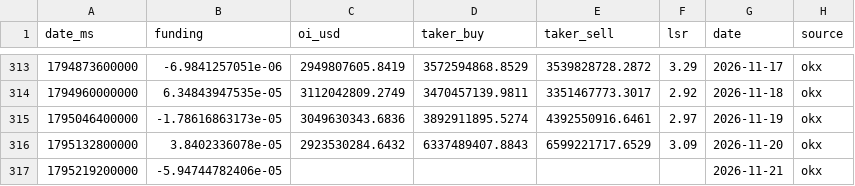
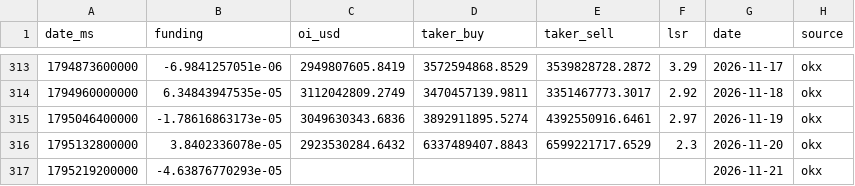
Before and after one commit to kenhuangads/btc-trader, a CSV file: history/derivatives.csv, drawn as a sheet; only a part is shown, gaps mark what is left out.

```diff
--- a/history/derivatives.csv
+++ b/history/derivatives.csv
@@ -315,3 +315,3 @@ date_ms,funding,oi_usd,taker_buy,taker_sell,lsr,date,source
 1795046400000,-1.78616863173e-05,3049630343.6836,3892911895.5274,4392550916.6461,2.97,2026-11-19,okx
-1795132800000,3.8402336078e-05,2923530284.6432,6337489407.8843,6599221717.6529,3.09,2026-11-20,okx
-1795219200000,-5.94744782406e-05,,,,,2026-11-21,okx
+1795132800000,3.8402336078e-05,2923530284.6432,6337489407.8843,6599221717.6529,2.3,2026-11-20,okx
+1795219200000,-4.63876770293e-05,,,,,2026-11-21,okx
```
Also changed, not shown: 4 other files.
